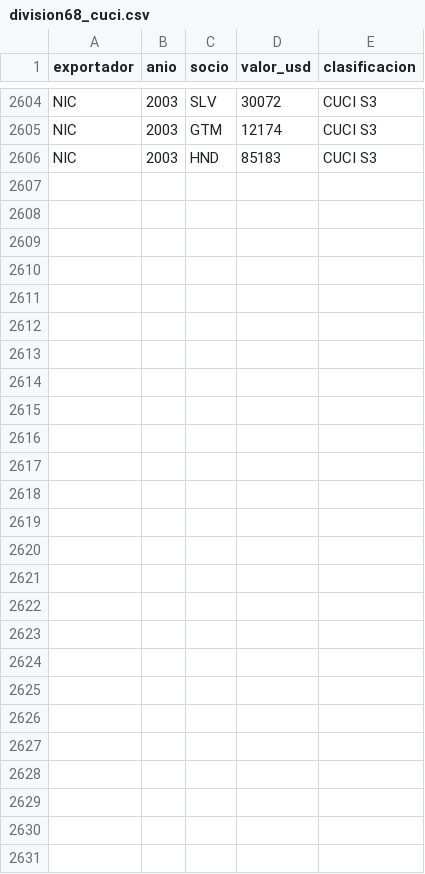
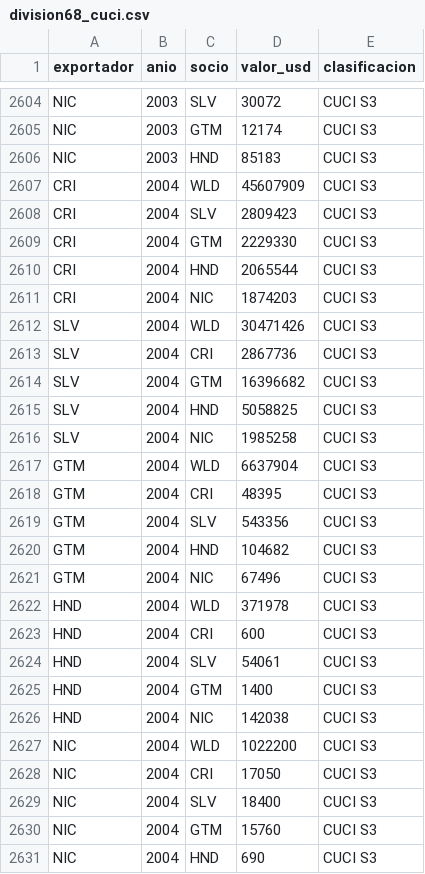
Before and after one commit to OposicionTCEE/temario, a CSV file: Ejercicio-3/Parte-B/3.B.35/Code/datos/division68_cuci.csv, drawn as a sheet; only a part is shown, gaps mark what is left out.

Commit message:
Marcelo: cambios propios, guardados antes de una acción de Claude (3.B.35)

```diff
--- a/Ejercicio-3/Parte-B/3.B.35/Code/datos/division68_cuci.csv
+++ b/Ejercicio-3/Parte-B/3.B.35/Code/datos/division68_cuci.csv
@@ -2606 +2606,26 @@ NIC,2003,GTM,12174,CUCI S3
 NIC,2003,HND,85183,CUCI S3
+CRI,2004,WLD,45607909,CUCI S3
+CRI,2004,SLV,2809423,CUCI S3
+CRI,2004,GTM,2229330,CUCI S3
+CRI,2004,HND,2065544,CUCI S3
+CRI,2004,NIC,1874203,CUCI S3
+SLV,2004,WLD,30471426,CUCI S3
+SLV,2004,CRI,2867736,CUCI S3
+SLV,2004,GTM,16396682,CUCI S3
+SLV,2004,HND,5058825,CUCI S3
+SLV,2004,NIC,1985258,CUCI S3
+GTM,2004,WLD,6637904,CUCI S3
+GTM,2004,CRI,48395,CUCI S3
+GTM,2004,SLV,543356,CUCI S3
+GTM,2004,HND,104682,CUCI S3
+GTM,2004,NIC,67496,CUCI S3
+HND,2004,WLD,371978,CUCI S3
+HND,2004,CRI,600,CUCI S3
+HND,2004,SLV,54061,CUCI S3
+HND,2004,GTM,1400,CUCI S3
+HND,2004,NIC,142038,CUCI S3
+NIC,2004,WLD,1022200,CUCI S3
+NIC,2004,CRI,17050,CUCI S3
+NIC,2004,SLV,18400,CUCI S3
+NIC,2004,GTM,15760,CUCI S3
+NIC,2004,HND,690,CUCI S3
```
